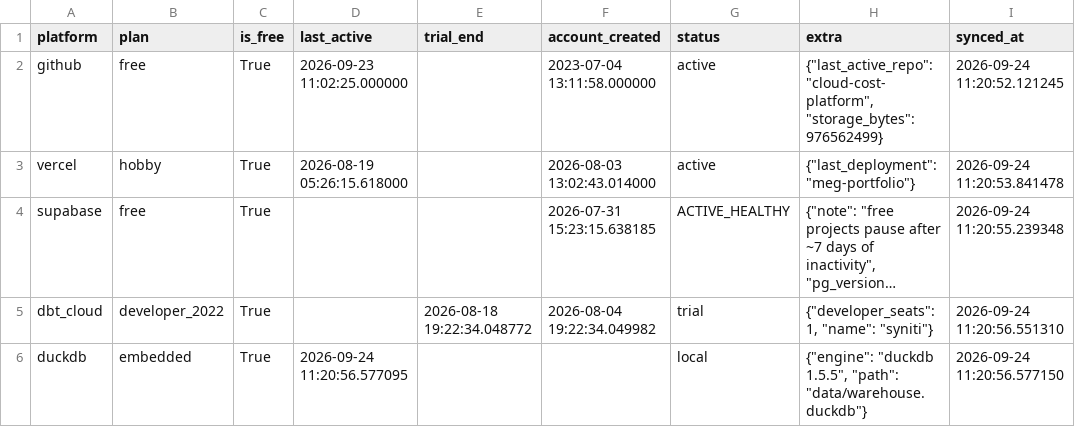
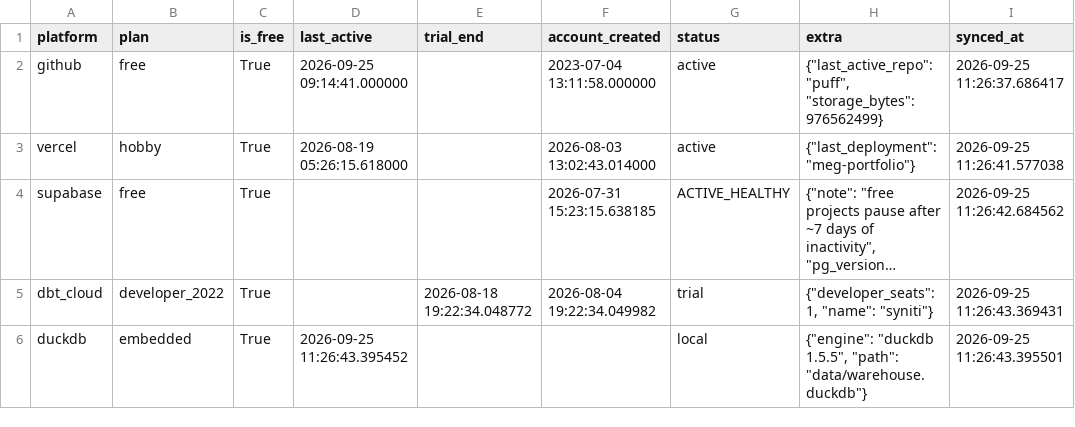
Before and after one commit to meghanabv19/cloud-cost-platform, a CSV file: dashboards/published/platform_meta.csv, drawn as a sheet; long unchanged cells end in …; the diff names each change by its address in the sheet, - before the commit and + after, or states it on an @@ line.

```diff
--- a/dashboards/published/platform_meta.csv
+++ b/dashboards/published/platform_meta.csv
-D2 (last_active): 2026-09-23 11:02:25.000000
+D2 (last_active): 2026-09-25 09:14:41.000000
-H2 (extra): {"last_active_repo": "cloud-cost-platform", "storage_bytes": 976562499}
+H2 (extra): {"last_active_repo": "puff", "storage_bytes": 976562499}
-I2 (synced_at): 2026-09-24 11:20:52.121245
+I2 (synced_at): 2026-09-25 11:26:37.686417
-I3 (synced_at): 2026-09-24 11:20:53.841478
+I3 (synced_at): 2026-09-25 11:26:41.577038
-I4 (synced_at): 2026-09-24 11:20:55.239348
+I4 (synced_at): 2026-09-25 11:26:42.684562
-I5 (synced_at): 2026-09-24 11:20:56.551310
+I5 (synced_at): 2026-09-25 11:26:43.369431
-D6 (last_active): 2026-09-24 11:20:56.577095
+D6 (last_active): 2026-09-25 11:26:43.395452
-I6 (synced_at): 2026-09-24 11:20:56.577150
+I6 (synced_at): 2026-09-25 11:26:43.395501
```
Also changed, not shown: dashboards/published/application_breakdown.csv, dashboards/published/platform_daily.csv, 9 other files.
